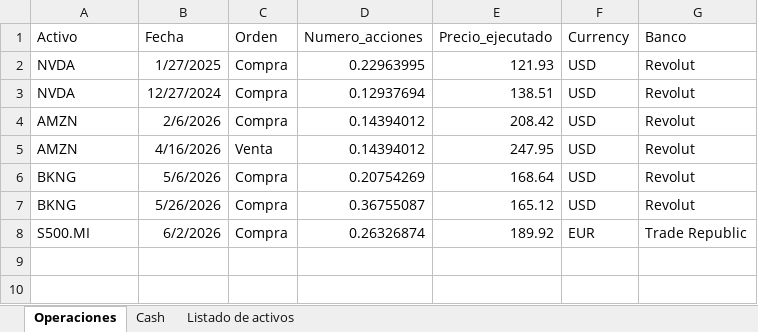
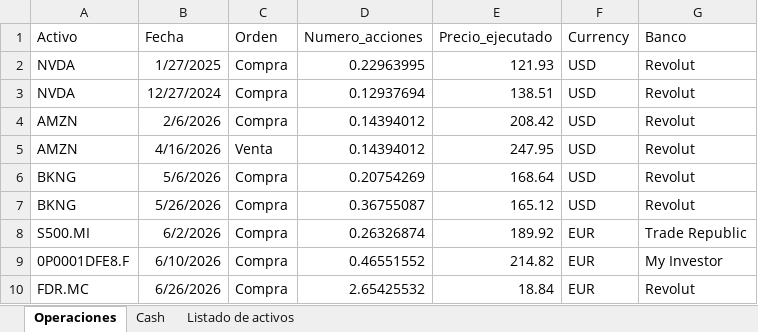
Before and after one commit to Javibupg/Seguimiento_cartera, an Excel workbook: Libro_inversiones.xlsx, sheet Operaciones, drawn as a sheet; values as stored, in another font and other column widths than the file's, no borders; table styles not drawn; the diff names each change by its address in the sheet, - before the commit and + after, or states it on an @@ line.

```diff
--- a/Libro_inversiones.xlsx (sheet Operaciones)
+++ b/Libro_inversiones.xlsx (sheet Operaciones)
+row 9: 0P0001DFE8.F | 6/10/2026 | Compra | 0.46551552 | 214.82 | EUR | My Investor
+row 10: FDR.MC | 6/26/2026 | Compra | 2.65425532 | 18.84 | EUR | Revolut
```
Also changed, not shown: sheet Listado de activos, sheet Cash, 8 other files.
